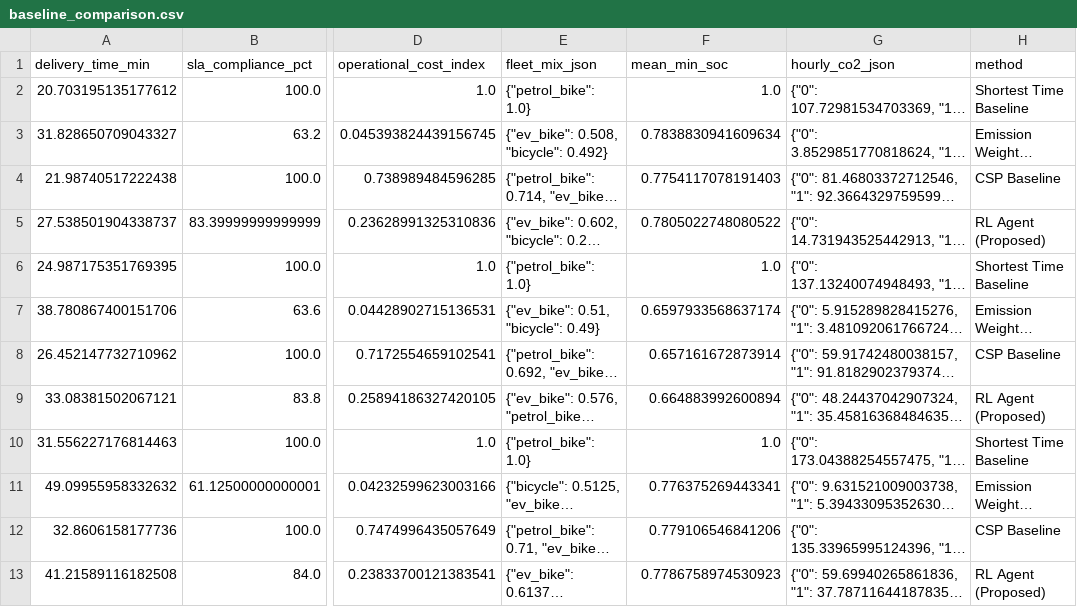
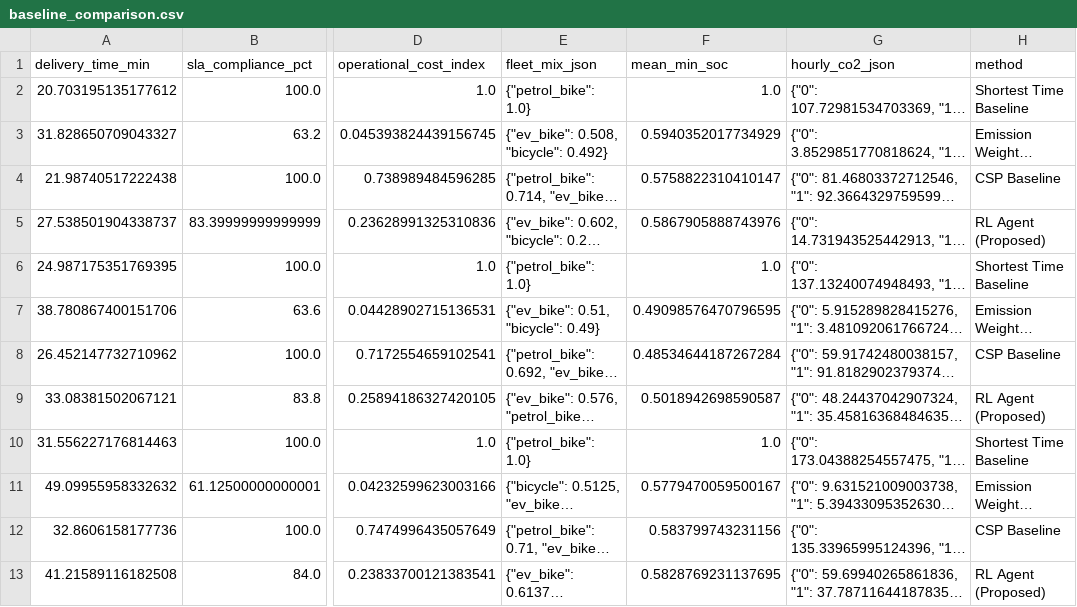
Before and after one commit to incognitoalpha/Carbon-Aware-Sustainable-Delivery-Optimization, a CSV file: results/baseline_comparison.csv, drawn as a sheet; only a part is shown, gaps mark what is left out; long unchanged cells end in …; the diff names each change by its address in the sheet, - before the commit and + after, or states it on an @@ line.

```diff
--- a/results/baseline_comparison.csv
+++ b/results/baseline_comparison.csv
-F3 (mean_min_soc): 0.7838830941609634
+F3 (mean_min_soc): 0.5940352017734929
-F4 (mean_min_soc): 0.7754117078191403
+F4 (mean_min_soc): 0.5758822310410147
-F5 (mean_min_soc): 0.7805022748080522
+F5 (mean_min_soc): 0.5867905888743976
-F7 (mean_min_soc): 0.6597933568637174
+F7 (mean_min_soc): 0.49098576470796595
-F8 (mean_min_soc): 0.657161672873914
+F8 (mean_min_soc): 0.48534644187267284
-F9 (mean_min_soc): 0.664883992600894
+F9 (mean_min_soc): 0.5018942698590587
-F11 (mean_min_soc): 0.776375269443341
+F11 (mean_min_soc): 0.5779470059500167
-F12 (mean_min_soc): 0.779106546841206
+F12 (mean_min_soc): 0.583799743231156
-F13 (mean_min_soc): 0.7786758974530923
+F13 (mean_min_soc): 0.5828769231137695
```
Also changed, not shown: 2 other files.
